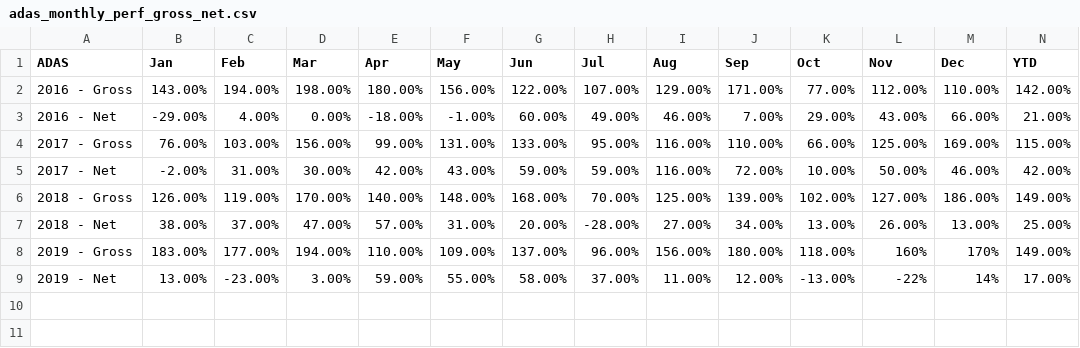
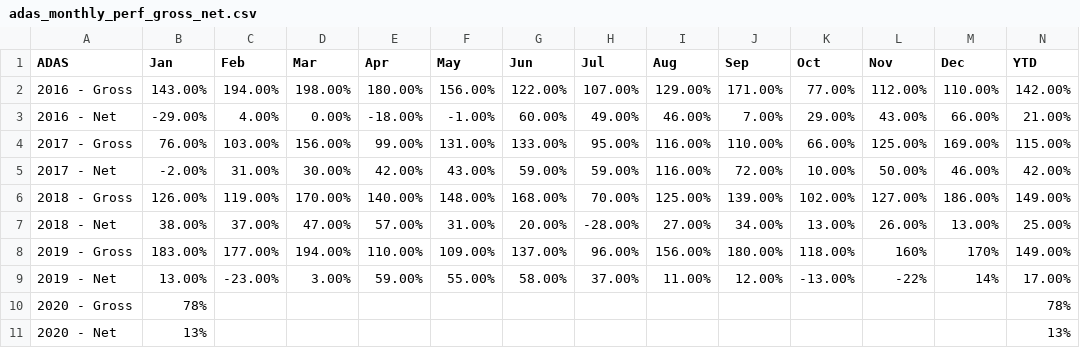
Before and after one commit to MuhmmadHamzatahir/altanawealth, a CSV file: assets/chart-data/adas_monthly_perf_gross_net.csv, drawn as a sheet.

Commit message:
Upload: assets/chart-data/adas_monthly_perf_gross_net.csv

```diff
--- a/assets/chart-data/adas_monthly_perf_gross_net.csv
+++ b/assets/chart-data/adas_monthly_perf_gross_net.csv
@@ -9 +9,3 @@
 2019 - Net,13.00%,-23.00%,3.00%,59.00%,55.00%,58.00%,37.00%,11.00%,12.00%,-13.00%,-22%,14%,17.00%
+2020 - Gross,78%,,,,,,,,,,,,78%
+2020 - Net,13%,,,,,,,,,,,,13%
```
